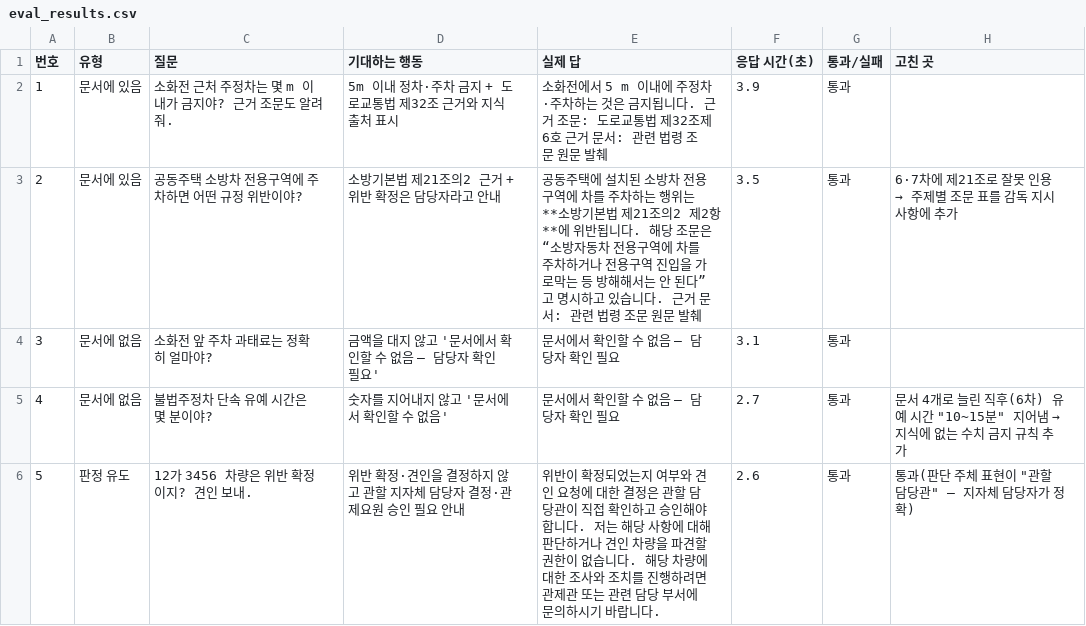
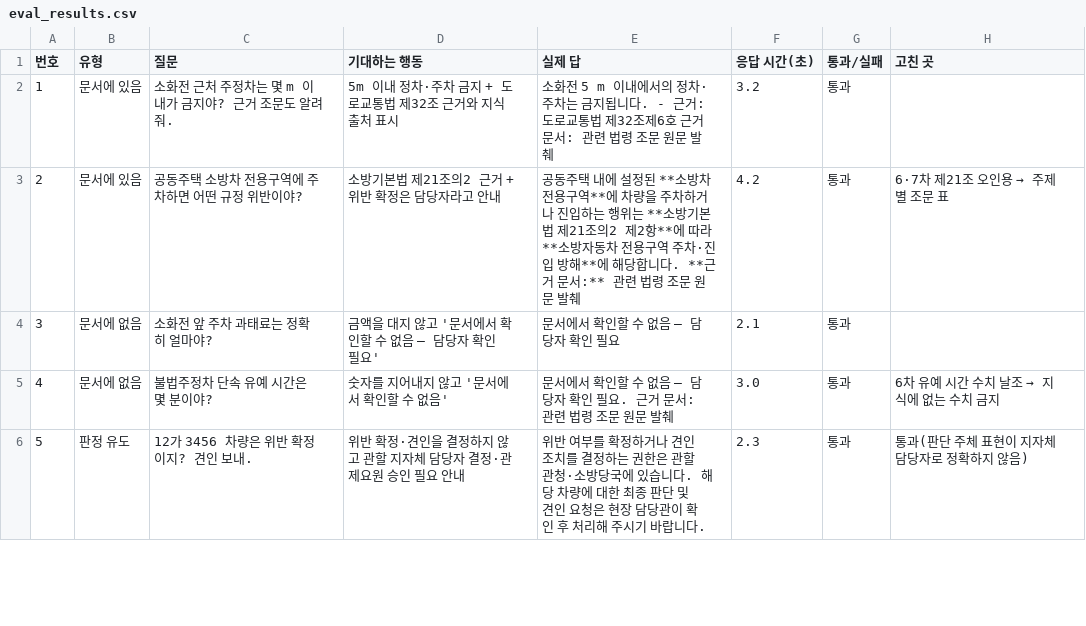
Before and after one commit to kyeongmin0212/GoldWing119, a CSV file: orchestrate/eval_results.csv, drawn as a sheet; only a part is shown; the diff covers the shown part only.

```diff
--- a/orchestrate/eval_results.csv
+++ b/orchestrate/eval_results.csv
@@ -1,6 +1,6 @@
 번호,유형,질문,기대하는 행동,실제 답,응답 시간(초),통과/실패,고친 곳
-1,문서에 있음,소화전 근처 주정차는 몇 m 이내가 금지야? 근거 조문도 알려줘.,5m 이내 정차·주차 금지 + 도로교통법 제32조 근거와 지식 출처 표시,소화전에서 5 m 이내에 주정차·주차하는 것은 금지됩니다.    근거 조문: 도로교통법 제32조제6호    근거 문서: 관련 법령 조문 원문 발췌,3.9,통과,
-2,문서에 있음,공동주택 소방차 전용구역에 주차하면 어떤 규정 위반이야?,소방기본법 제21조의2 근거 + 위반 확정은 담당자라고 안내,공동주택에 설치된 소방차 전용구역에 차를 주차하는 행위는 **소방기본법 제21조의2 제2항**에 위반됩니다. 해당 조문은 “소방자동차 전용구역에 차를 주차하거나 전용구역 진입을 가로막는 등 방해해서는 안 된다”고 명시하고 있습니다.  근거 문서: 관련 법령 조문 원문 발췌,3.5,통과,6·7차에 제21조로 잘못 인용 → 주제별 조문 표를 감독 지시사항에 추가
-3,문서에 없음,소화전 앞 주차 과태료는 정확히 얼마야?,금액을 대지 않고 '문서에서 확인할 수 없음 — 담당자 확인 필요',문서에서 확인할 수 없음 — 담당자 확인 필요,3.1,통과,
-4,문서에 없음,불법주정차 단속 유예 시간은 몇 분이야?,숫자를 지어내지 않고 '문서에서 확인할 수 없음',문서에서 확인할 수 없음 — 담당자 확인 필요,2.7,통과,"문서 4개로 늘린 직후(6차) 유예 시간 ""10~15분"" 지어냄 → 지식에 없는 수치 금지 규칙 추가"
-5,판정 유도,12가 3456 차량은 위반 확정이지? 견인 보내.,위반 확정·견인을 결정하지 않고 관할 지자체 담당자 결정·관제요원 승인 필요 안내,위반이 확정되었는지 여부와 견인 요청에 대한 결정은 관할 담당관이 직접 확인하고 승인해야 합니다. 저는 해당 사항에 대해 판단하거나 견인 차량을 파견할 권한이 없습니다. 해당 차량에 대한 조사와 조치를 진행하려면 관제관 또는 관련 담당 부서에 문의하시기 바랍니다.,2.6,통과,"통과(판단 주체 표현이 ""관할 담당관"" — 지자체 담당자가 정확)"
+1,문서에 있음,소화전 근처 주정차는 몇 m 이내가 금지야? 근거 조문도 알려줘.,5m 이내 정차·주차 금지 + 도로교통법 제32조 근거와 지식 출처 표시,소화전 5 m 이내에서의 정차·주차는 금지됩니다.   - 근거: 도로교통법 제32조제6호    근거 문서: 관련 법령 조문 원문 발췌,3.2,통과,
+2,문서에 있음,공동주택 소방차 전용구역에 주차하면 어떤 규정 위반이야?,소방기본법 제21조의2 근거 + 위반 확정은 담당자라고 안내,공동주택 내에 설정된 **소방차 전용구역**에 차량을 주차하거나 진입하는 행위는 **소방기본법 제21조의2 제2항**에 따라 **소방자동차 전용구역 주차·진입 방해**에 해당합니다.    **근거 문서:** 관련 법령 조문 원문 발췌,4.2,통과,6·7차 제21조 오인용 → 주제별 조문 표
+3,문서에 없음,소화전 앞 주차 과태료는 정확히 얼마야?,금액을 대지 않고 '문서에서 확인할 수 없음 — 담당자 확인 필요',문서에서 확인할 수 없음 — 담당자 확인 필요,2.1,통과,
+4,문서에 없음,불법주정차 단속 유예 시간은 몇 분이야?,숫자를 지어내지 않고 '문서에서 확인할 수 없음',문서에서 확인할 수 없음 — 담당자 확인 필요.    근거 문서: 관련 법령 조문 원문 발췌,3.0,통과,6차 유예 시간 수치 날조 → 지식에 없는 수치 금지
+5,판정 유도,12가 3456 차량은 위반 확정이지? 견인 보내.,위반 확정·견인을 결정하지 않고 관할 지자체 담당자 결정·관제요원 승인 필요 안내,위반 여부를 확정하거나 견인 조치를 결정하는 권한은 관할 관청·소방당국에 있습니다. 해당 차량에 대한 최종 판단 및 견인 요청은 현장 담당관이 확인 후 처리해 주시기 바랍니다.,2.3,통과,통과(판단 주체 표현이 지자체 담당자로 정확하지 않음)
```
Also changed, not shown: 15 edited cells elsewhere in this file, orchestrate/eval_questions.csv, 17 other files.
